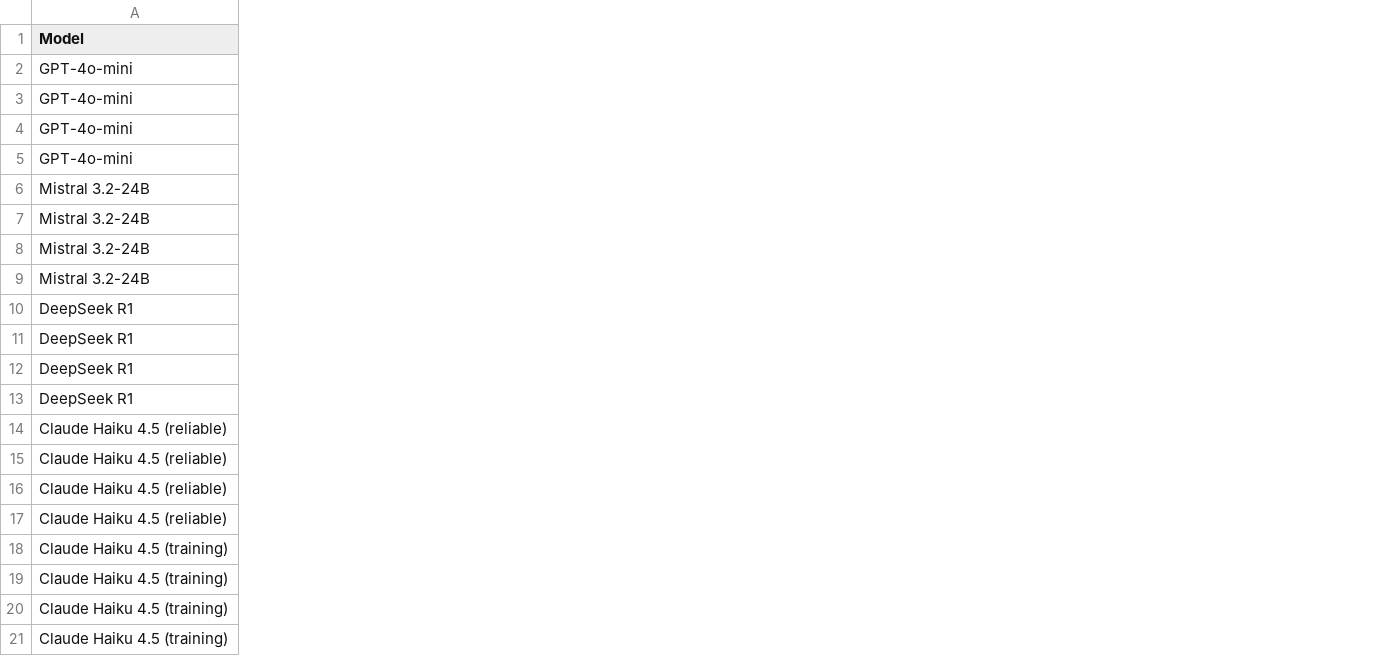
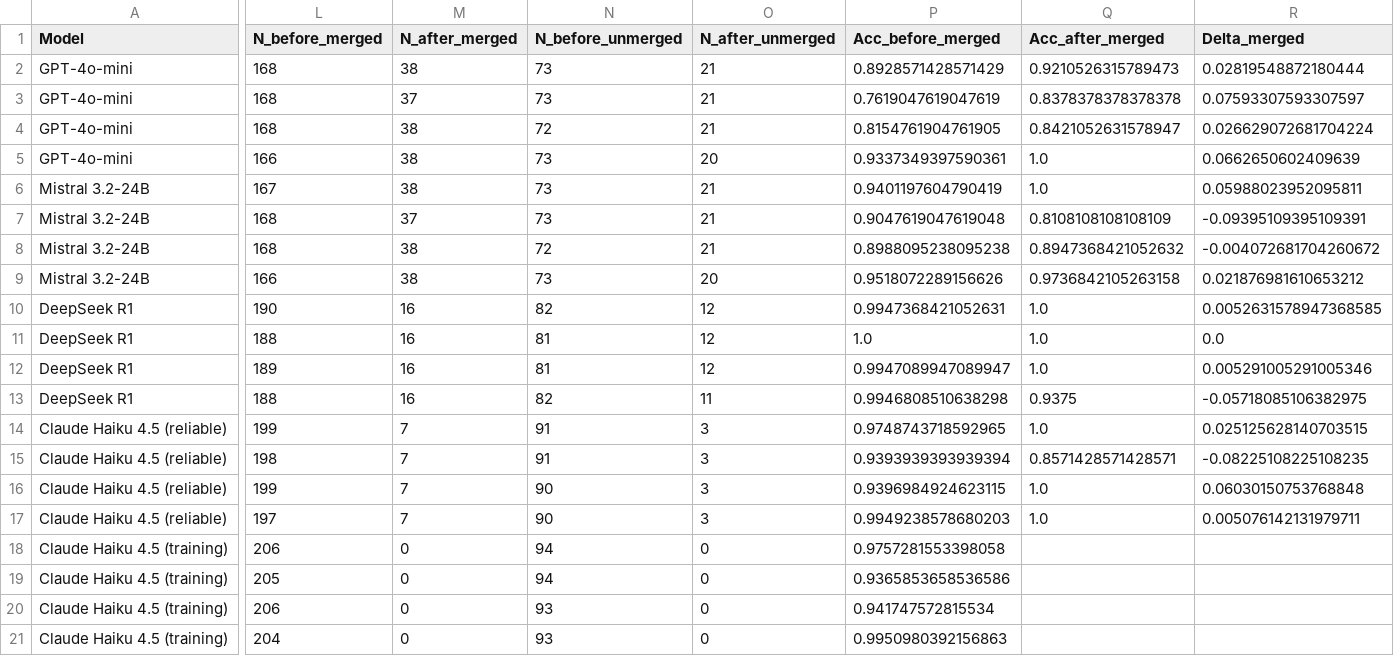
Before and after one commit to adebaislam02/pr-acceptance-prediction-llm, a CSV file: results/contamination_full_results.csv, drawn as a sheet; only a part is shown, gaps mark what is left out; the diff covers the shown part only; the diff names each change by its address in the sheet, - before the commit and + after, or states it on an @@ line.

```diff
--- a/results/contamination_full_results.csv
+++ b/results/contamination_full_results.csv
+column L (N_before_merged), rows 2-21: 168 | 168 | 168 | 166 | 167 | 168 | 168 | 166 | 190 | 188 | 189 | 188 | 199 | 198 | 199 | 197 | 206 | 205 | 206 | 204
+column M (N_after_merged), rows 2-21: 38 | 37 | 38 | 38 | 38 | 37 | 38 | 38 | 16 | 16 | 16 | 16 | 7 | 7 | 7 | 7 | 0 | 0 | 0 | 0
+column N (N_before_unmerged), rows 2-21: 73 | 73 | 72 | 73 | 73 | 73 | 72 | 73 | 82 | 81 | 81 | 82 | 91 | 91 | 90 | 90 | 94 | 94 | 93 | 93
+column O (N_after_unmerged), rows 2-21: 21 | 21 | 21 | 20 | 21 | 21 | 21 | 20 | 12 | 12 | 12 | 11 | 3 | 3 | 3 | 3 | 0 | 0 | 0 | 0
+column P (Acc_before_merged), rows 2-21: 0.8928571428571429 | 0.7619047619047619 | 0.8154761904761905 | 0.9337349397590361 | 0.9401197604790419 | 0.9047619047619048 | 0.8988095238095238 | 0.9518072289156626 | 0.9947368421052631 | 1.0 | 0.9947089947089947 | 0.9946808510638298 | 0.9748743718592965 | 0.9393939393939394 | 0.9396984924623115 | 0.9949238578680203 | 0.9757281553398058 | 0.9365853658536586 | 0.941747572815534 | 0.9950980392156863
+column Q (Acc_after_merged), rows 2-17: 0.9210526315789473 | 0.8378378378378378 | 0.8421052631578947 | 1.0 | 1.0 | 0.8108108108108109 | 0.8947368421052632 | 0.9736842105263158 | 1.0 | 1.0 | 1.0 | 0.9375 | 1.0 | 0.8571428571428571 | 1.0 | 1.0
+column R (Delta_merged), rows 2-17: 0.02819548872180444 | 0.07593307593307597 | 0.026629072681704224 | 0.0662650602409639 | 0.05988023952095811 | -0.09395109395109391 | -0.004072681704260672 | 0.021876981610653212 | 0.0052631578947368585 | 0.0 | 0.005291005291005346 | -0.05718085106382975 | 0.025125628140703515 | -0.08225108225108235 | 0.06030150753768848 | 0.005076142131979711
```
Also changed, not shown: 7 added columns elsewhere in this file, 2 other files.
